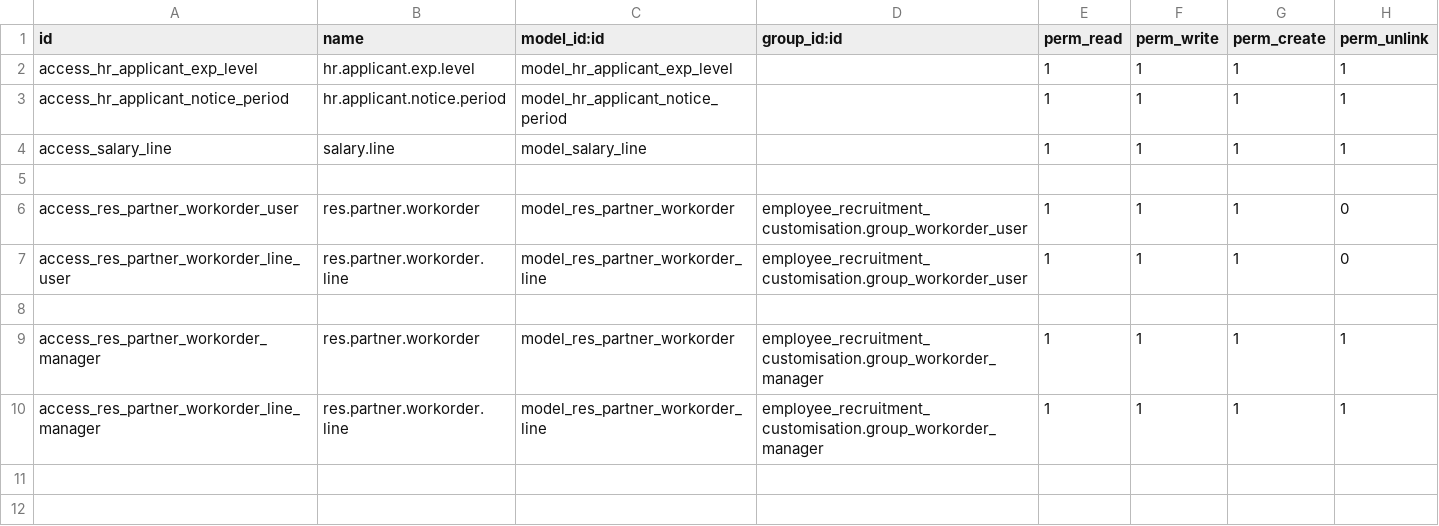
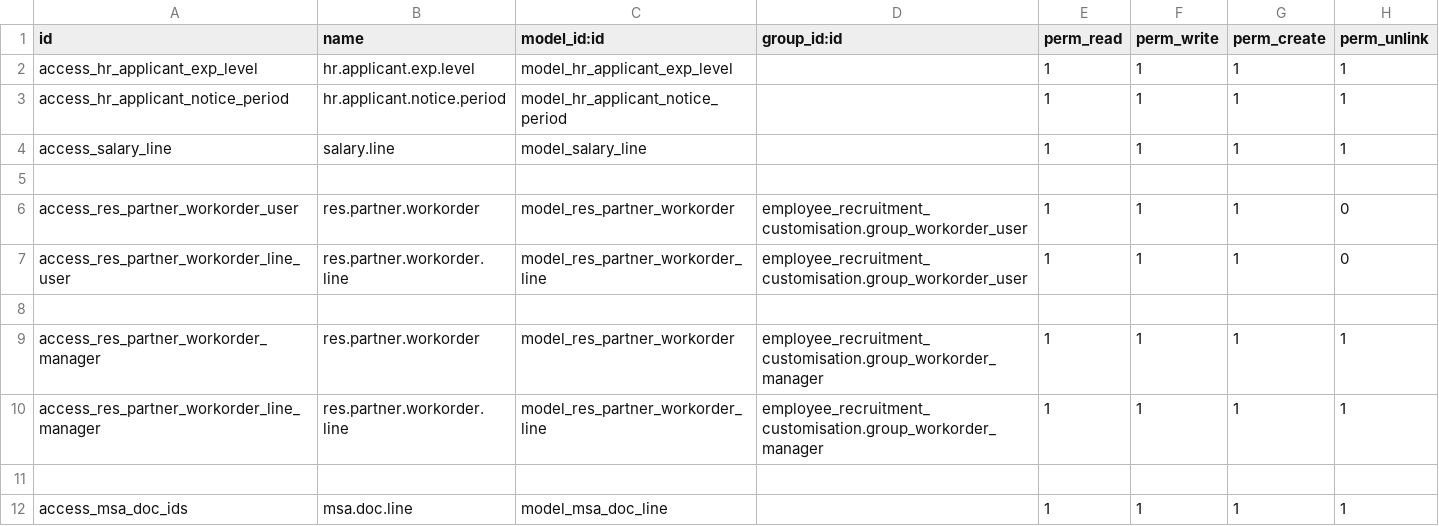
Before and after one commit to Deekshith-Technodysis/Technodysis, a CSV file: employee_recruitment_customisation/security/ir.model.access.csv, drawn as a sheet.

```diff
--- a/employee_recruitment_customisation/security/ir.model.access.csv
+++ b/employee_recruitment_customisation/security/ir.model.access.csv
@@ -10 +10,3 @@ access_res_partner_workorder_manager,res.partner.workorder,model_res_partner_wor
 access_res_partner_workorder_line_manager,res.partner.workorder.line,model_res_partner_workorder_line,employee_recruitment_customisation.group_workorder_manager,1,1,1,1
+
+access_msa_doc_ids,msa.doc.line,model_msa_doc_line,,1,1,1,1
```
Also changed, not shown: 14 other files.
